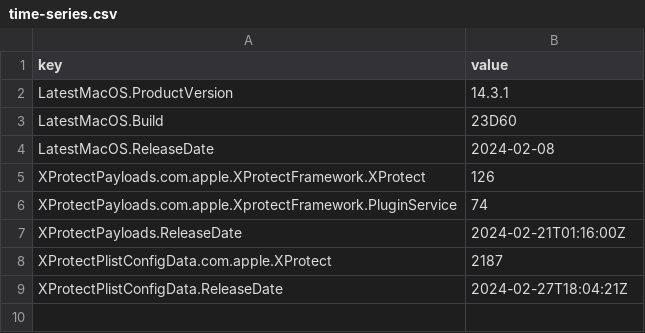
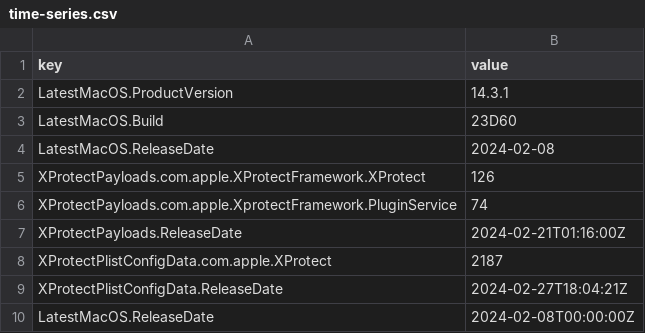
Before and after one commit to macadmins/sofa, a CSV file: time-series.csv, drawn as a sheet.

```diff
--- a/time-series.csv
+++ b/time-series.csv
@@ -9 +9,2 @@ XProtectPlistConfigData.com.apple.XProtect,2187
 XProtectPlistConfigData.ReleaseDate,2024-02-27T18:04:21Z
+LatestMacOS.ReleaseDate,2024-02-08T00:00:00Z
```
Also changed, not shown: 3 other files.
